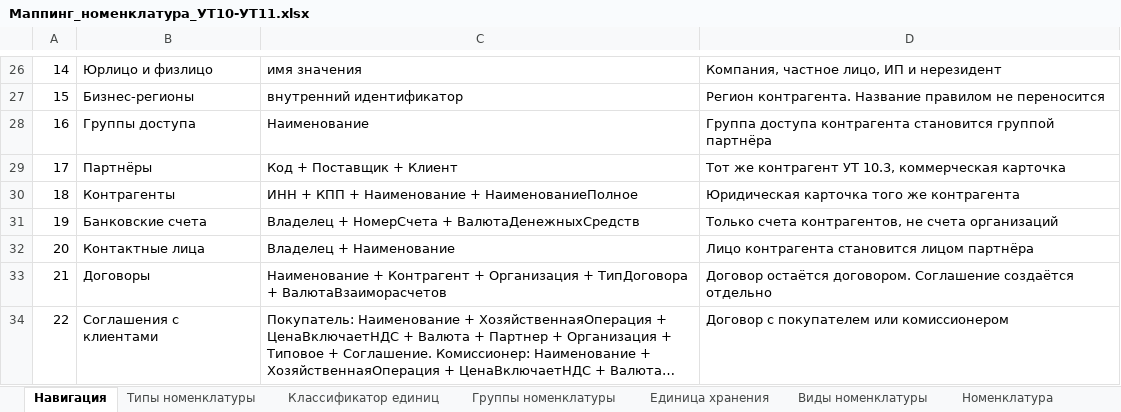
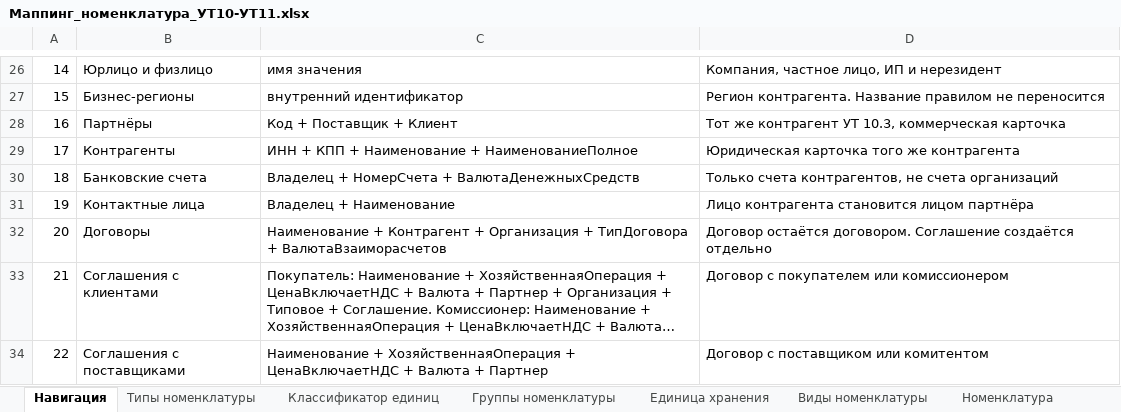
Before and after one commit to crabopal/Primtrade_ExchangeRules_UT10_-_UT11, an Excel workbook: Маппинг_номенклатура_УТ10-УТ11.xlsx, sheet Навигация, drawn as a sheet; only a part is shown, gaps mark what is left out; the shorter side is filled out with more unchanged rows; long unchanged cells end in …; values as stored, in another font and other column widths than the file's, no cell formats; removed rows and columns are numbered as before the commit, all else as after; the diff names each change by its address in the sheet, - before the commit and + after, or states it on an @@ line.

```diff
--- a/Маппинг_номенклатура_УТ10-УТ11.xlsx (sheet Навигация)
+++ b/Маппинг_номенклатура_УТ10-УТ11.xlsx (sheet Навигация)
-row 28: 16 | Группы доступа | Наименование | Группа доступа контрагента становится группой партнёра
@@ column A renumbered from row 28 down @@
```
Also changed, not shown: sheet Партнёры, other sheet tabs, cell formats.
